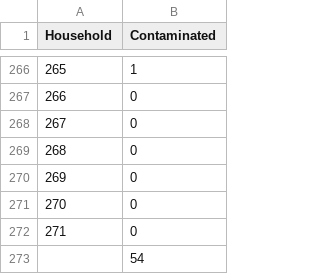
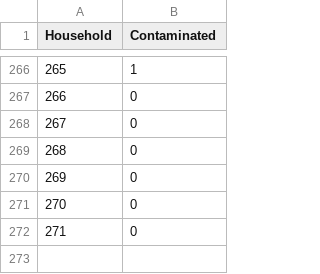
Before and after one commit to jenbroatch/STP281, a CSV file: Flint.csv, drawn as a sheet; only a part is shown, gaps mark what is left out.

Commit message:
Update Flint.csv

```diff
--- a/Flint.csv
+++ b/Flint.csv
@@ -272,2 +272 @@ Household ,Contaminated
 271,0
-,54
```
